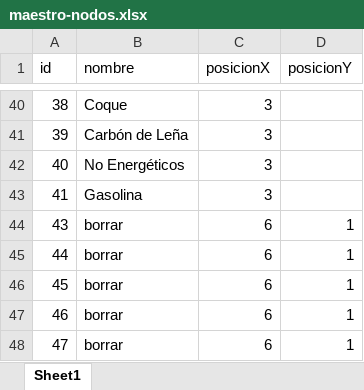
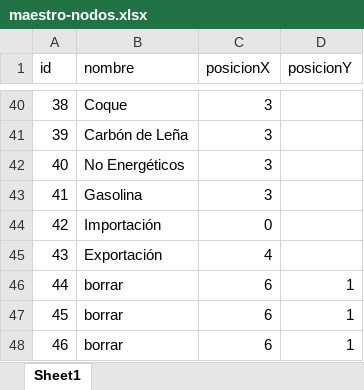
Before and after one commit to datosgobar/exploracion-balance-energetico, an Excel workbook: maestro-nodos.xlsx, sheet Sheet1, drawn as a sheet; only a part is shown, gaps mark what is left out; values as stored, in another font and other column widths than the file's, no borders; removed rows and columns are numbered as before the commit, all else as after; the diff names each change by its address in the sheet, - before the commit and + after, or states it on an @@ line.

Commit message:
Elimina dos nodos 'borrar' y agrega los nodos Importación y Exportación

```diff
--- a/maestro-nodos.xlsx (sheet Sheet1)
+++ b/maestro-nodos.xlsx (sheet Sheet1)
+row 44: 42 | Importación | 0
-B45 (nombre): borrar
+B45 (nombre): Exportación
-C45 (posicionX): 6
+C45 (posicionX): 4
-D45 (posicionY): 1
+D45 (posicionY): (empty)
-row 48: 47 | borrar | 6 | 1
```
Also changed, not shown: 1 other file.
